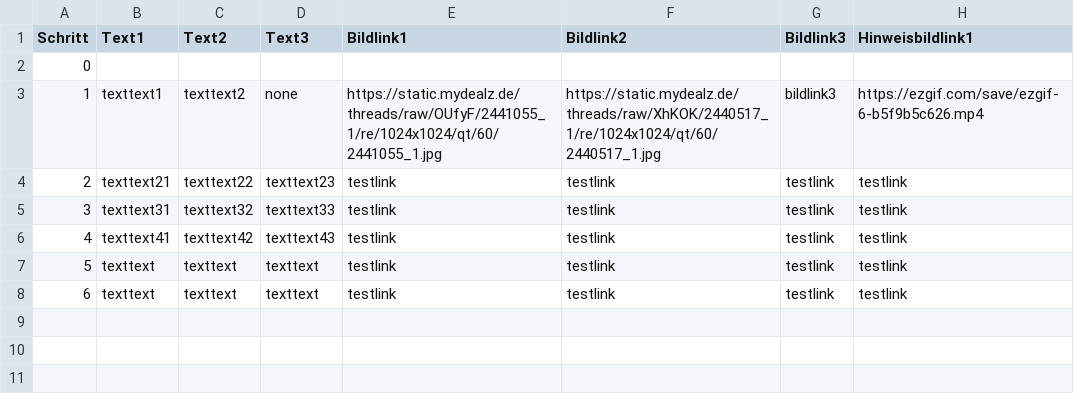
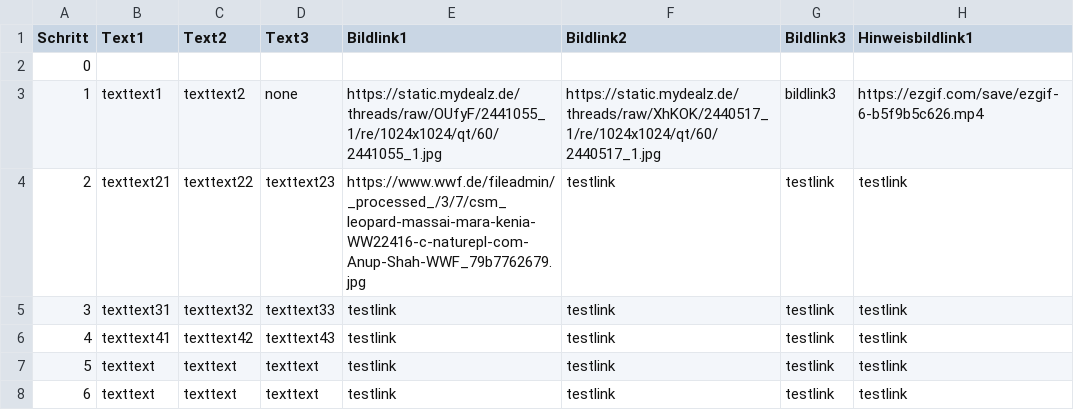
Before and after one commit to nebesser/CSV_Rep, a CSV file: data.csv, drawn as a sheet; only a part is shown; the diff names each change by its address in the sheet, - before the commit and + after, or states it on an @@ line.

Commit message:
Update data.csv

```diff
--- a/data.csv
+++ b/data.csv
-E4 (Bildlink1): testlink
+E4 (Bildlink1): https://www.wwf.de/fileadmin/_processed_/3/7/csm_leopard-massai-mara-kenia-WW22416-c-naturepl-com-Anup-Shah-WWF_79b7762679.jpg
```
